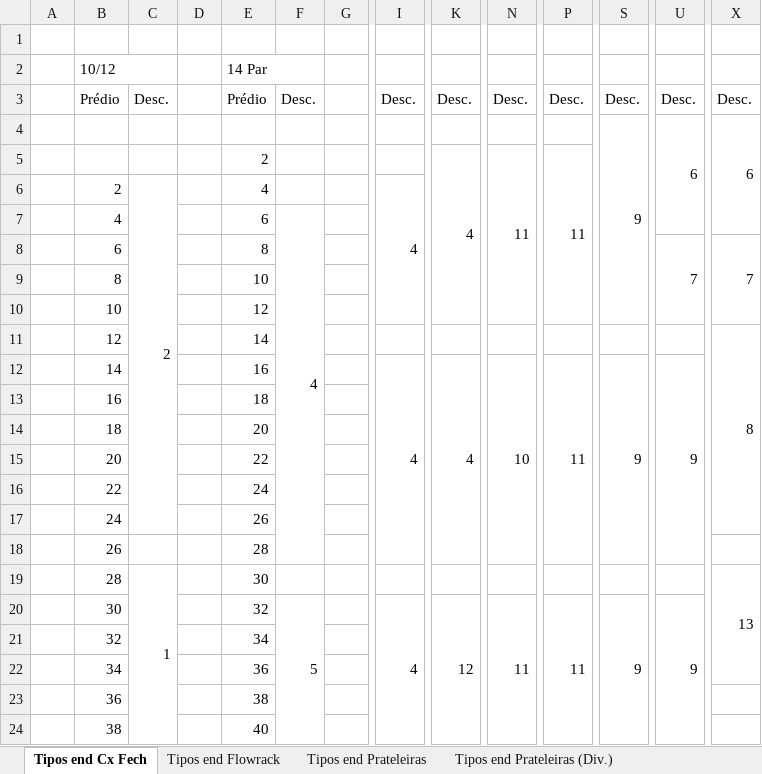
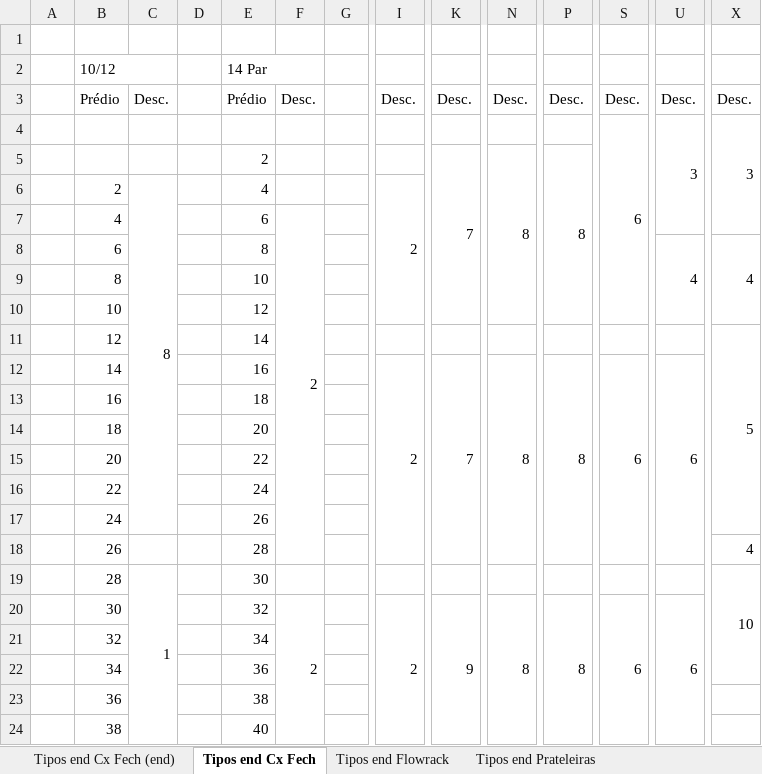
Before and after one commit to renandelamorena/Projeto_Curva_ABC, an Excel workbook: mapa_estoque/orientacao.xlsx, sheet Tipos end Cx Fech, drawn as a sheet; only a part is shown, gaps mark what is left out; values as stored, in another font and other column widths than the file's, no cell formats; the diff covers the shown part only; the diff names each change by its address in the sheet, - before the commit and + after, or states it on an @@ line.

```diff
--- a/mapa_estoque/orientacao.xlsx (sheet Tipos end Cx Fech)
+++ b/mapa_estoque/orientacao.xlsx (sheet Tipos end Cx Fech)
+sheet tab: Tipos end Cx Fech (end)
-S4: 9
+S4: 6
-U4: 6
+U4: 3
-X4: 6
+X4: 3
-K5: 4
+K5: 7
-N5: 11
+N5: 8
-P5: 11
+P5: 8
-C6: 2
+C6: 8
-I6: 4
+I6: 2
-F7: 4
+F7: 2
-U8: 7
+U8: 4
-X8: 7
+X8: 4
-X11: 8
+X11: 5
-I12: 4
+I12: 2
-K12: 4
+K12: 7
-N12: 10
+N12: 8
-P12: 11
+P12: 8
-S12: 9
+S12: 6
-U12: 9
+U12: 6
-X18: (empty)
+X18: 4
-X19: 13
+X19: 10
-F20: 5
+F20: 2
-I20: 4
+I20: 2
-K20: 12
+K20: 9
-N20: 11
+N20: 8
-P20: 11
+P20: 8
-S20: 9
+S20: 6
-U20: 9
+U20: 6
```
Also changed, not shown: 1 removed row and 14 edited cells elsewhere in this sheet, cell formats.
